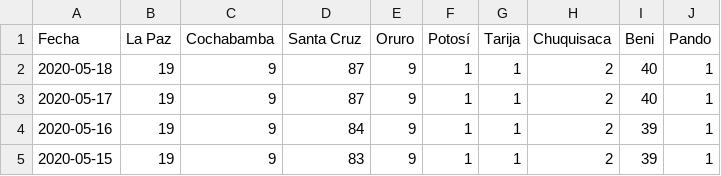
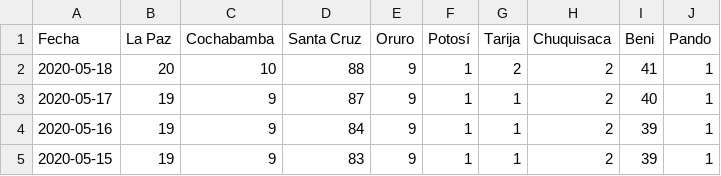
Before and after one commit to mauforonda/covid19-bolivia, a CSV file: decesos.csv, drawn as a sheet; only a part is shown.

Commit message:
[ci] confirmados, decesos, recuperados en La Paz, Cochabamba, Santa Cruz, Oruro, Potosí, Tarija, Beni

```diff
--- a/decesos.csv
+++ b/decesos.csv
@@ -1,3 +1,3 @@
 Fecha,La Paz,Cochabamba,Santa Cruz,Oruro,Potosí,Tarija,Chuquisaca,Beni,Pando
-2020-05-18,19,9,87,9,1,1,2,40,1
+2020-05-18,20,10,88,9,1,2,2,41,1
 2020-05-17,19,9,87,9,1,1,2,40,1
```
Also changed, not shown: confirmados.csv, recuperados.csv, 2 other files.
